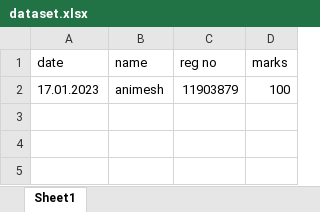
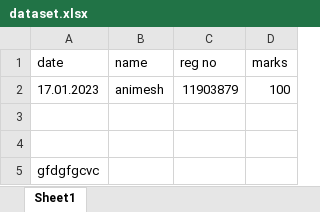
Before and after one commit to animesh611/31stjan, an Excel workbook: dataset.xlsx, sheet Sheet1, drawn as a sheet; values as stored, in another font and other column widths than the file's, no borders; the diff names each change by its address in the sheet, - before the commit and + after, or states it on an @@ line.

```diff
--- a/dataset.xlsx (sheet Sheet1)
+++ b/dataset.xlsx (sheet Sheet1)
+row 3: (empty)
+row 4: (empty)
+row 5: gfdgfgcvc
```
Also changed, not shown: 1 other file.
